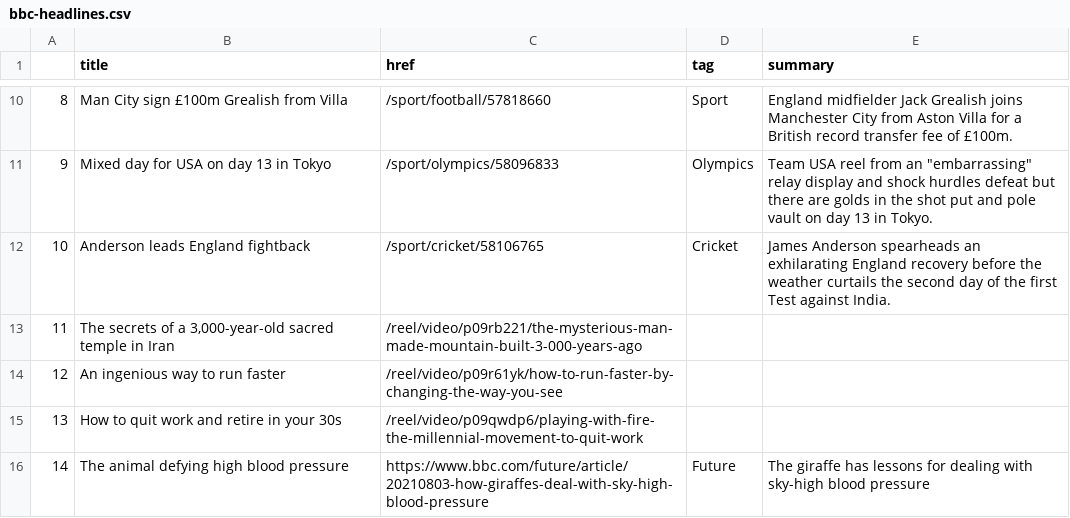
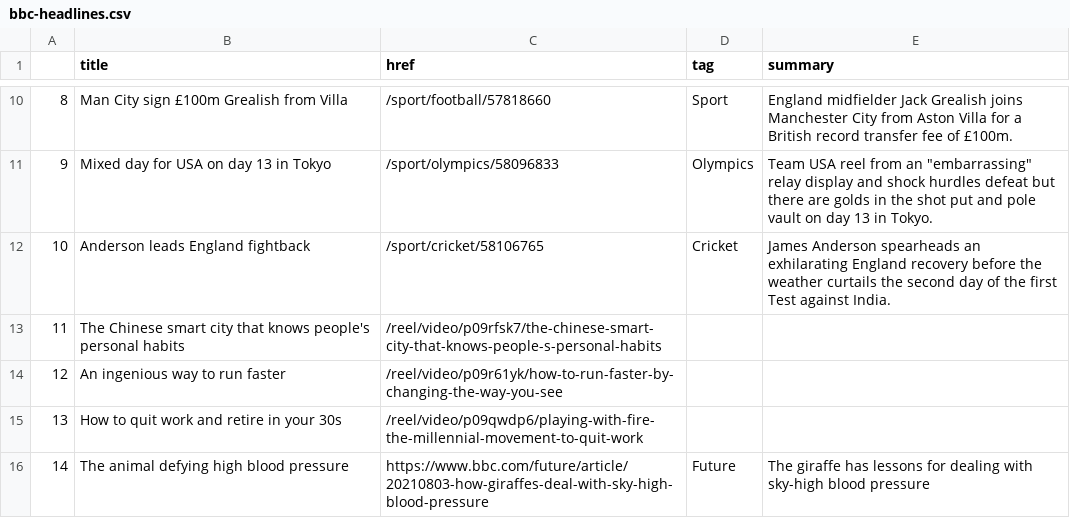
Before and after one commit to anth3lia/automatic-scraper, a CSV file: bbc-headlines.csv, drawn as a sheet; only a part is shown, gaps mark what is left out.

```diff
--- a/bbc-headlines.csv
+++ b/bbc-headlines.csv
@@ -12,3 +12,3 @@
 10,Anderson leads England fightback,/sport/cricket/58106765,Cricket,James Anderson spearheads an exhilarating England recovery before the weather curtails the second day of the first Test against India.
-11,"The secrets of a 3,000-year-old sacred temple in Iran",/reel/video/p09rb221/the-mysterious-man-made-mountain-built-3-000-years-ago,,
+11,The Chinese smart city that knows people's personal habits,/reel/video/p09rfsk7/the-chinese-smart-city-that-knows-people-s-personal-habits,,
 12,An ingenious way to run faster,/reel/video/p09r61yk/how-to-run-faster-by-changing-the-way-you-see,,
```
